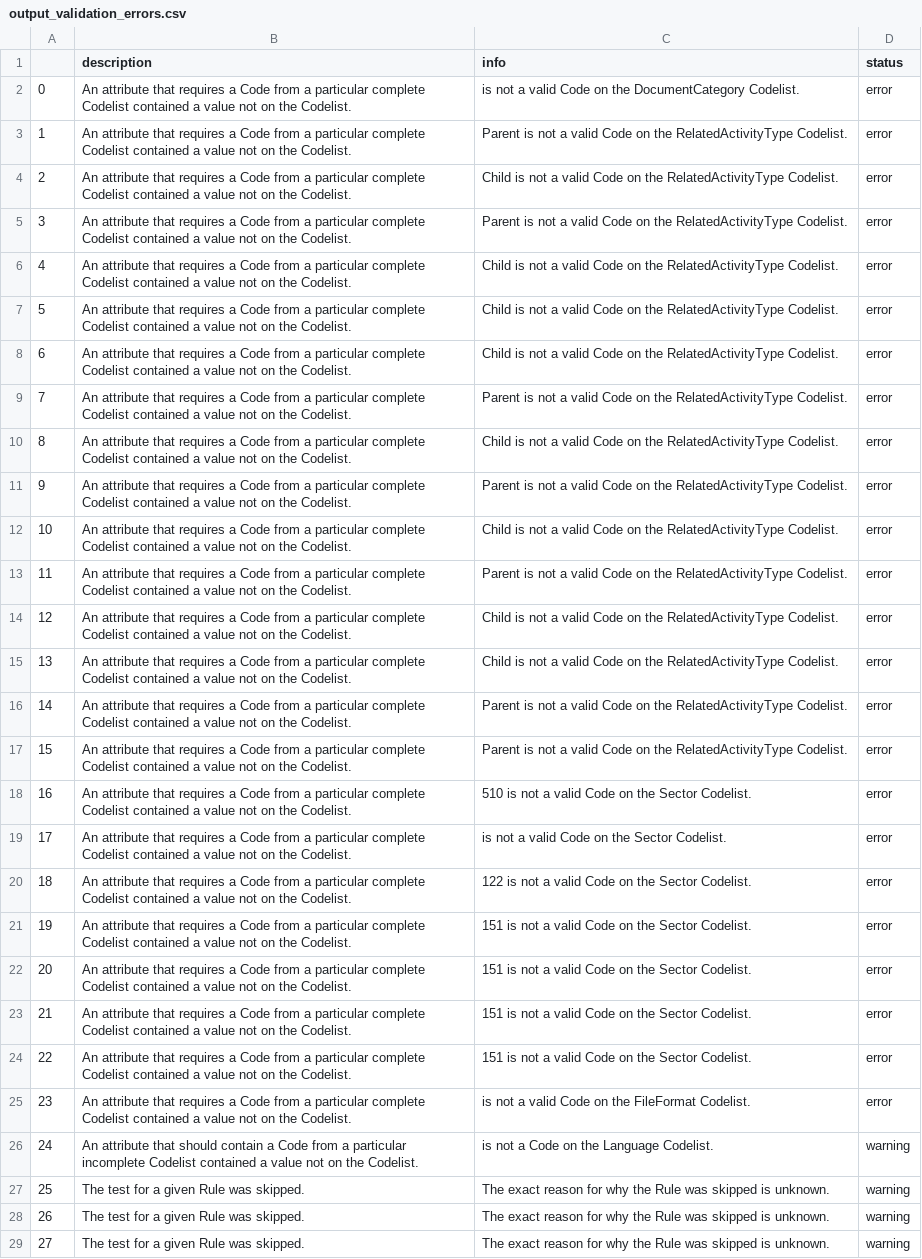
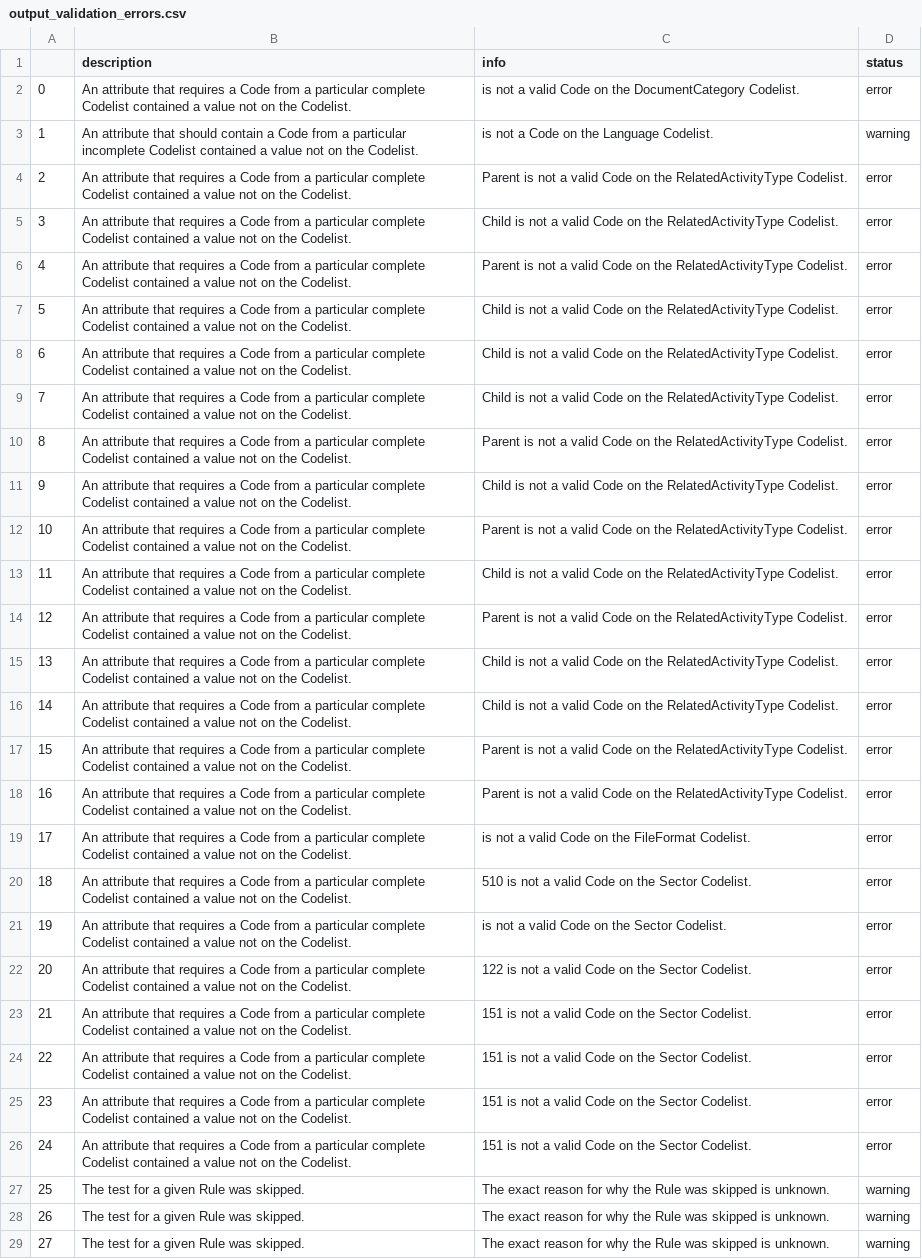
Before and after one commit to devinit/iati-editor, a CSV file: test_data/new_and_updated/output_validation_errors.csv, drawn as a sheet; only a part is shown; the diff names each change by its address in the sheet, - before the commit and + after, or states it on an @@ line.

```diff
--- a/test_data/new_and_updated/output_validation_errors.csv
+++ b/test_data/new_and_updated/output_validation_errors.csv
-B3 (description): …attribute that requires a Code from a particular complete Codelist contained…
+B3 (description): …attribute that should contain a Code from a particular incomplete Codelist contained…
-C3 (info): Parent is not a valid Code on the RelatedActivityType Codelist.
+C3 (info): is not a Code on the Language Codelist.
-D3 (status): error
+D3 (status): warning
-C4 (info): Child is not…
+C4 (info): Parent is not…
-C5 (info): Parent is not…
+C5 (info): Child is not…
-C6 (info): Child is not…
+C6 (info): Parent is not…
-C9 (info): Parent is not…
+C9 (info): Child is not…
-C10 (info): Child is not…
+C10 (info): Parent is not…
-C11 (info): Parent is not…
+C11 (info): Child is not…
-C12 (info): Child is not…
+C12 (info): Parent is not…
-C13 (info): Parent is not…
+C13 (info): Child is not…
-C14 (info): Child is not…
+C14 (info): Parent is not…
-C16 (info): Parent is not…
+C16 (info): Child is not…
-C18 (info): 510 is not a valid Code on the Sector Codelist.
+C18 (info): Parent is not a valid Code on the RelatedActivityType Codelist.
-C19 (info): is not a valid Code on the Sector Codelist.
+C19 (info): is not a valid Code on the FileFormat Codelist.
-C20 (info): 122 is not…
+C20 (info): 510 is not…
-C21 (info): 151 is not a valid Code on the Sector Codelist.
+C21 (info): is not a valid Code on the Sector Codelist.
-C22 (info): 151 is not…
+C22 (info): 122 is not…
-C25 (info): is not a valid Code on the FileFormat Codelist.
+C25 (info): 151 is not a valid Code on the Sector Codelist.
-B26 (description): …attribute that should contain a Code from a particular incomplete Codelist contained…
+B26 (description): …attribute that requires a Code from a particular complete Codelist contained…
-C26 (info): is not a Code on the Language Codelist.
+C26 (info): 151 is not a valid Code on the Sector Codelist.
-D26 (status): warning
+D26 (status): error
```
Also changed, not shown: test_data/new_and_updated/activities_additions.csv, test_data/new_and_updated/input_validation_errors.csv, 1 other file.
